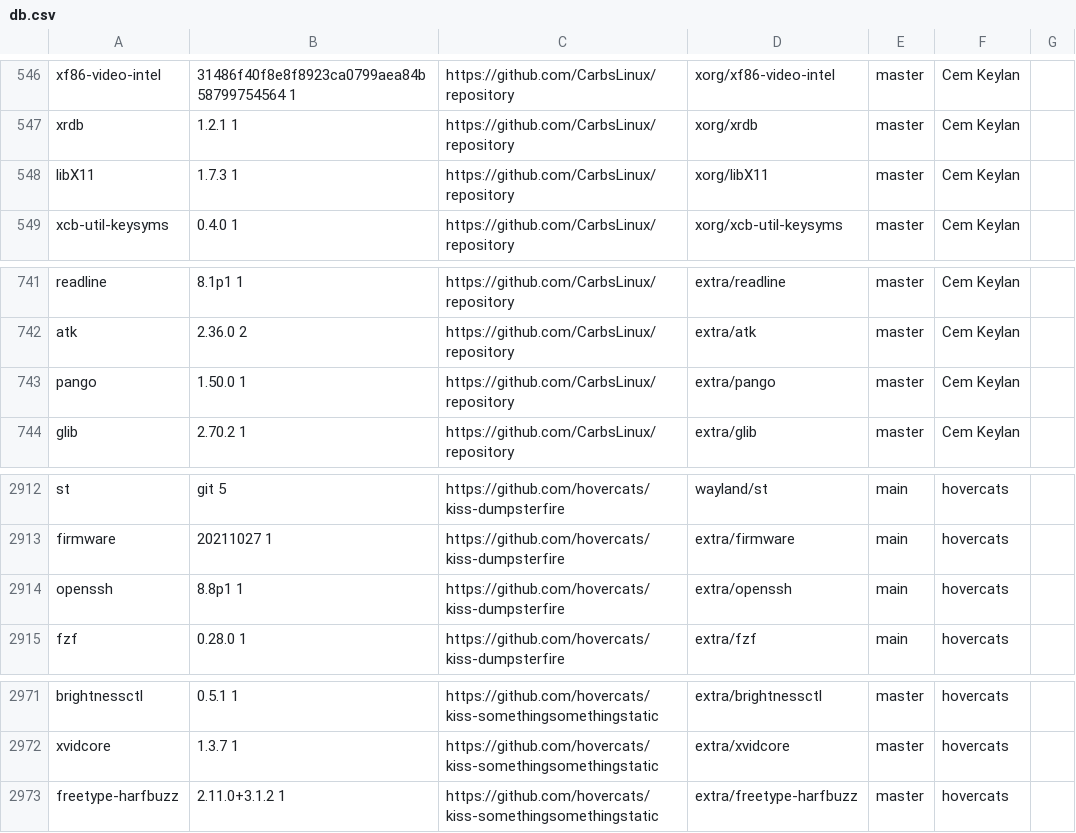
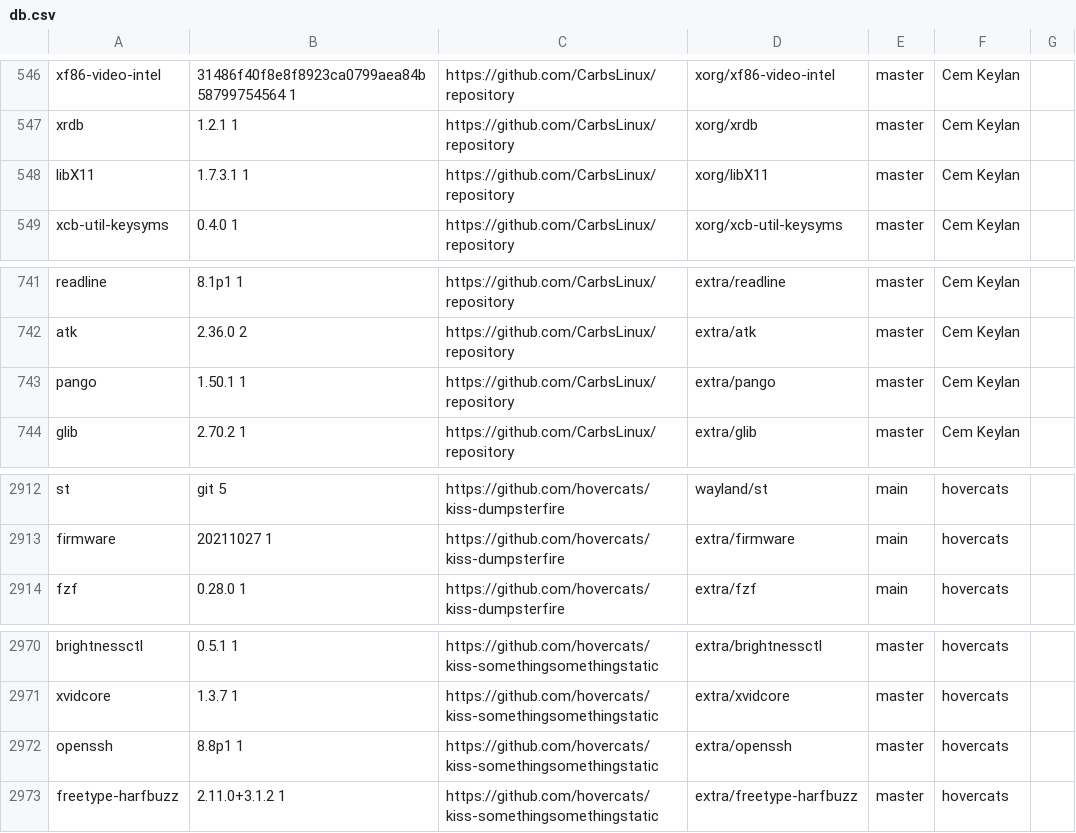
Before and after one commit to jedahan/kiss-find, a CSV file: db.csv, drawn as a sheet; only a part is shown, gaps mark what is left out.

Commit message:
Deploying to github-pages from @ jedahan/kiss-find@1d875ddeadf01e488116dcd5e0c1007b8672ebd2 🚀

```diff
--- a/db.csv
+++ b/db.csv
@@ -547,3 +547,3 @@ xf86-video-intel,31486f40f8e8f8923ca0799aea84b58799754564 1,https://github.com/C
 xrdb,1.2.1 1,https://github.com/CarbsLinux/repository,xorg/xrdb,master,"Cem Keylan"," "
-libX11,1.7.3 1,https://github.com/CarbsLinux/repository,xorg/libX11,master,"Cem Keylan"," "
+libX11,1.7.3.1 1,https://github.com/CarbsLinux/repository,xorg/libX11,master,"Cem Keylan"," "
 xcb-util-keysyms,0.4.0 1,https://github.com/CarbsLinux/repository,xorg/xcb-util-keysyms,master,"Cem Keylan"," "
@@ -742,3 +742,3 @@ readline,8.1p1 1,https://github.com/CarbsLinux/repository,extra/readline,master,
 atk,2.36.0 2,https://github.com/CarbsLinux/repository,extra/atk,master,"Cem Keylan"," "
-pango,1.50.0 1,https://github.com/CarbsLinux/repository,extra/pango,master,"Cem Keylan"," "
+pango,1.50.1 1,https://github.com/CarbsLinux/repository,extra/pango,master,"Cem Keylan"," "
 glib,2.70.2 1,https://github.com/CarbsLinux/repository,extra/glib,master,"Cem Keylan"," "
@@ -2913,3 +2913,2 @@ st,git 5,https://github.com/hovercats/kiss-dumpsterfire,wayland/st,main,"hoverca
 firmware,20211027 1,https://github.com/hovercats/kiss-dumpsterfire,extra/firmware,main,"hovercats"," "
-openssh,8.8p1 1,https://github.com/hovercats/kiss-dumpsterfire,extra/openssh,main,"hovercats"," "
 fzf,0.28.0 1,https://github.com/hovercats/kiss-dumpsterfire,extra/fzf,main,"hovercats"," "
@@ -2972,2 +2971,3 @@ brightnessctl,0.5.1 1,https://github.com/hovercats/kiss-somethingsomethingstatic
 xvidcore,1.3.7 1,https://github.com/hovercats/kiss-somethingsomethingstatic,extra/xvidcore,master,"hovercats"," "
+openssh,8.8p1 1,https://github.com/hovercats/kiss-somethingsomethingstatic,extra/openssh,master,"hovercats"," "
 freetype-harfbuzz,2.11.0+3.1.2 1,https://github.com/hovercats/kiss-somethingsomethingstatic,extra/freetype-harfbuzz,master,"hovercats"," "
```
Also changed, not shown: 2 other files.
